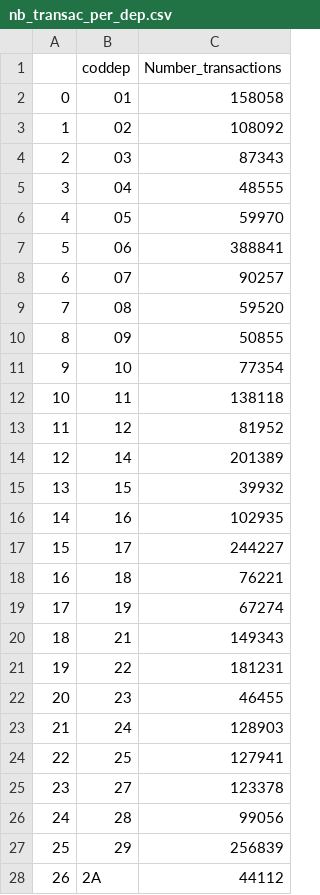
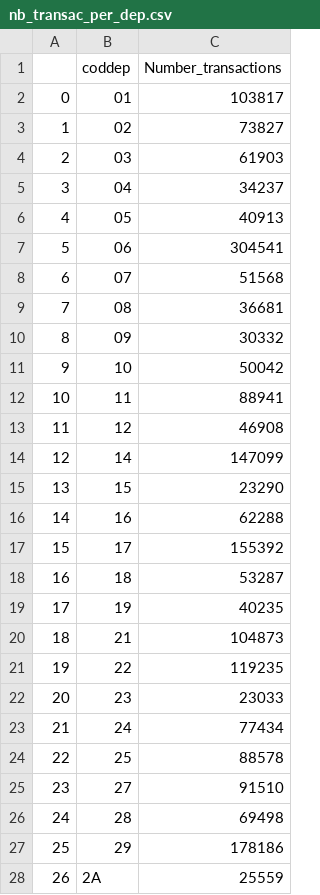
Before and after one commit to m-ligeret/price-signals-construction-activity, a CSV file: nb_transac_per_dep.csv, drawn as a sheet; only a part is shown; the diff covers the shown part only.

```diff
--- a/nb_transac_per_dep.csv
+++ b/nb_transac_per_dep.csv
@@ -1,28 +1,28 @@
 ,coddep,Number_transactions
-0,01,158058
-1,02,108092
-2,03,87343
-3,04,48555
-4,05,59970
-5,06,388841
-6,07,90257
-7,08,59520
-8,09,50855
-9,10,77354
-10,11,138118
-11,12,81952
-12,14,201389
-13,15,39932
-14,16,102935
-15,17,244227
-16,18,76221
-17,19,67274
-18,21,149343
-19,22,181231
-20,23,46455
-21,24,128903
-22,25,127941
-23,27,123378
-24,28,99056
-25,29,256839
-26,2A,44112
+0,01,103817
+1,02,73827
+2,03,61903
+3,04,34237
+4,05,40913
+5,06,304541
+6,07,51568
+7,08,36681
+8,09,30332
+9,10,50042
+10,11,88941
+11,12,46908
+12,14,147099
+13,15,23290
+14,16,62288
+15,17,155392
+16,18,53287
+17,19,40235
+18,21,104873
+19,22,119235
+20,23,23033
+21,24,77434
+22,25,88578
+23,27,91510
+24,28,69498
+25,29,178186
+26,2A,25559
```
Also changed, not shown: 68 edited cells elsewhere in this file, 2 other files.
